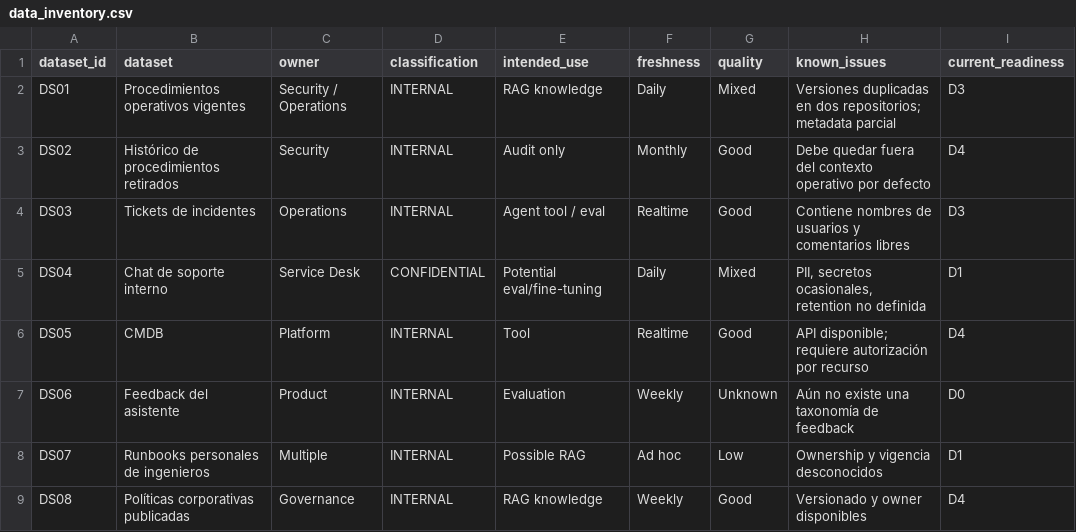
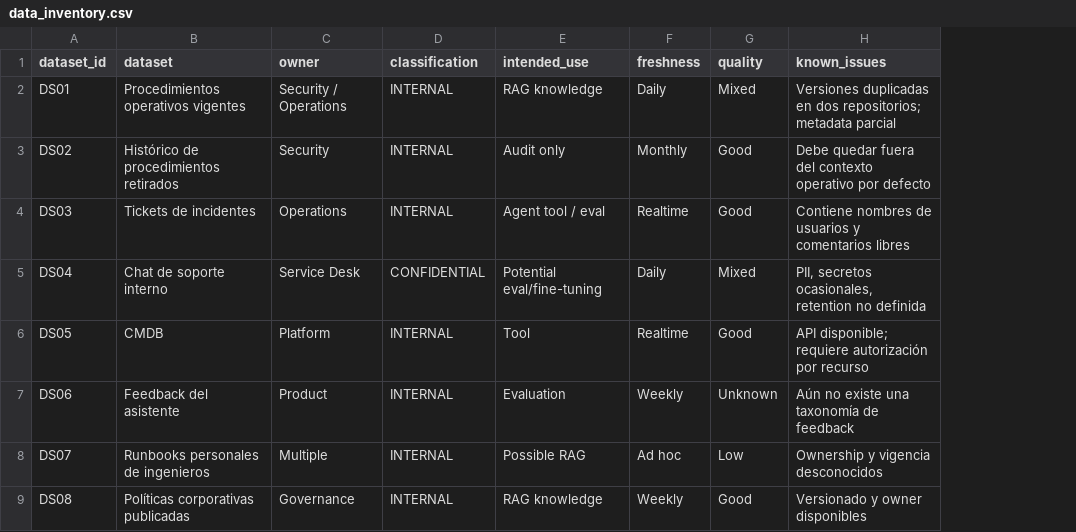
Before and after one commit to pacosepulveda/genai-applications-labs, a CSV file: M07/assets/data_inventory.csv, drawn as a sheet; the diff names each change by its address in the sheet, - before the commit and + after, or states it on an @@ line.

Commit message:
Actualización

```diff
--- a/M07/assets/data_inventory.csv
+++ b/M07/assets/data_inventory.csv
-column I (current_readiness), rows 2-9: D3 | D4 | D3 | D1 | D4 | D0 | D1 | D4
```
